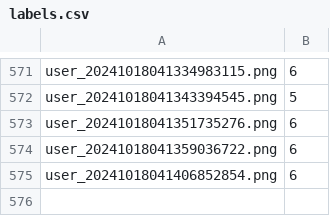
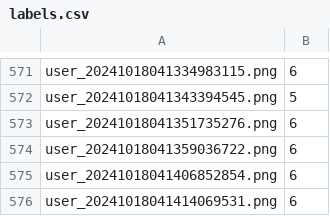
Before and after one commit to k-luka/Digit_Draw_AI, a CSV file: data/processedData/labels.csv, drawn as a sheet; only a part is shown, gaps mark what is left out.

Commit message:
Update labels.csv

```diff
--- a/data/processedData/labels.csv
+++ b/data/processedData/labels.csv
@@ -575 +575,2 @@ user_20241018041359036722.png,6
 user_20241018041406852854.png,6
+user_20241018041414069531.png,6
```
